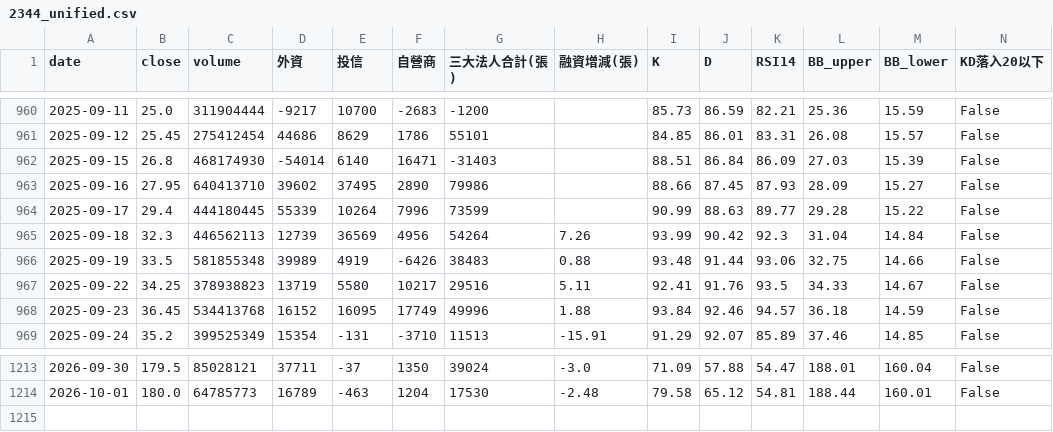
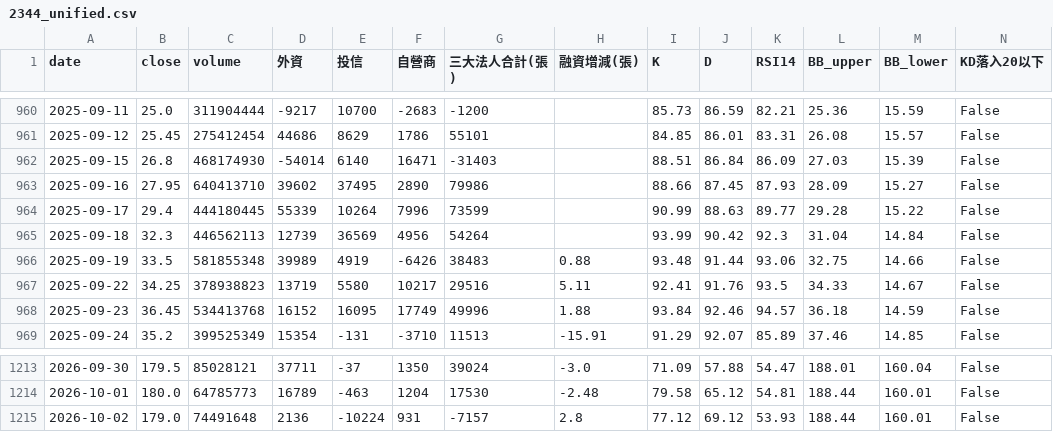
Before and after one commit to wjstudio1030/AI_Stock_Project_V3, a CSV file: docs/data/2344_unified.csv, drawn as a sheet; only a part is shown, gaps mark what is left out; rows hold the shown columns only; the diff names each change by its address in the sheet, - before the commit and + after, or states it on an @@ line.

```diff
--- a/docs/data/2344_unified.csv
+++ b/docs/data/2344_unified.csv
-H965 (融資增減(張)): 7.26
+H965 (融資增減(張)): (empty)
+row 1215: 2026-10-02 | 179.0 | 74491648 | 2136 | -10224 | 931 | -7157 | 2.8 | 77.12 | 69.12 | 53.93 | 188.44 | 160.01 | False
```
Also changed, not shown: docs/data/2337_unified.csv, docs/data/2408_unified.csv, 57 other files.
